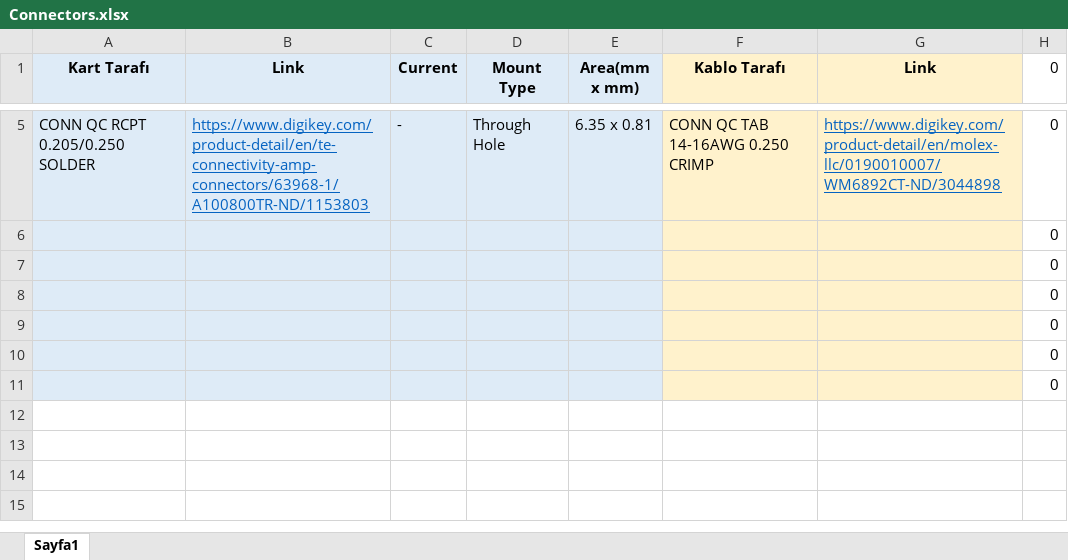
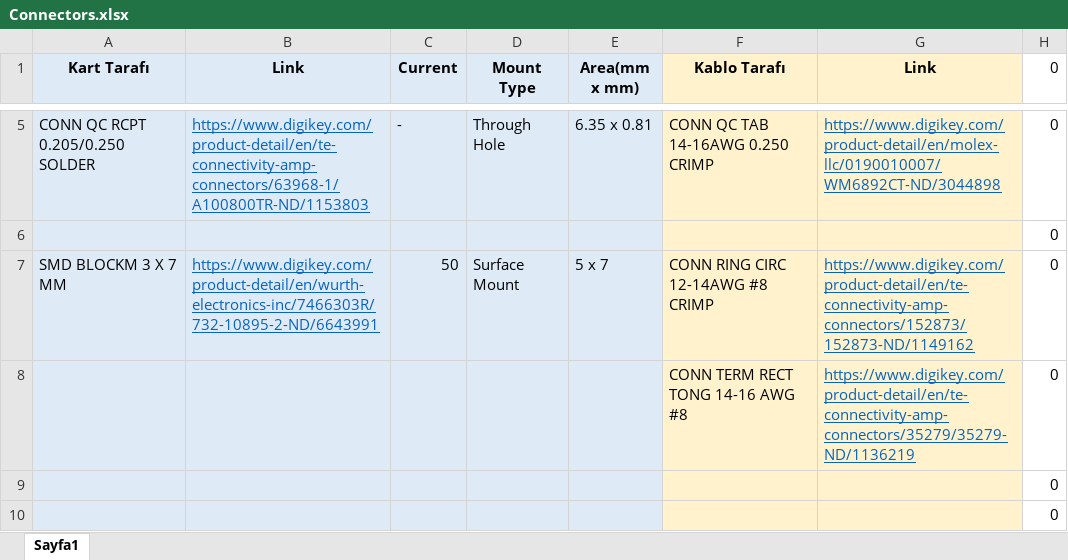
Before and after one commit to hakanpolat/IMMD, an Excel workbook: Project/3501/Furkan/Board Connectors/Connectors.xlsx, sheet Sayfa1, drawn as a sheet; only a part is shown, gaps mark what is left out; the shorter side is filled out with more unchanged rows; values as stored, in another font and other column widths than the file's, no borders; removed rows and columns are numbered as before the commit, all else as after; the diff names each change by its address in the sheet, - before the commit and + after, or states it on an @@ line.

Commit message:
Connector for DC bus is added.

```diff
--- a/Project/3501/Furkan/Board Connectors/Connectors.xlsx (sheet Sayfa1)
+++ b/Project/3501/Furkan/Board Connectors/Connectors.xlsx (sheet Sayfa1)
-row 7:  |  |  |  |  |  |  | 0
-row 8:  |  |  |  |  |  |  | 0
+row 7: SMD BLOCKM 3 X 7 MM | https://www.digikey.com/product-detail/en/wurth-electronics-inc/7466303R/732-10895-2-ND/6643991 | 50 | Surface Mount | 5 x 7 | CONN RING CIRC 12-14AWG #8 CRIMP | https://www.digikey.com/product-detail/en/te-connectivity-amp-connectors/152873/152873-ND/1149162 | 0
+row 8:  |  |  |  |  | CONN TERM RECT TONG 14-16 AWG #8 | https://www.digikey.com/product-detail/en/te-connectivity-amp-connectors/35279/35279-ND/1136219 | 0
```
